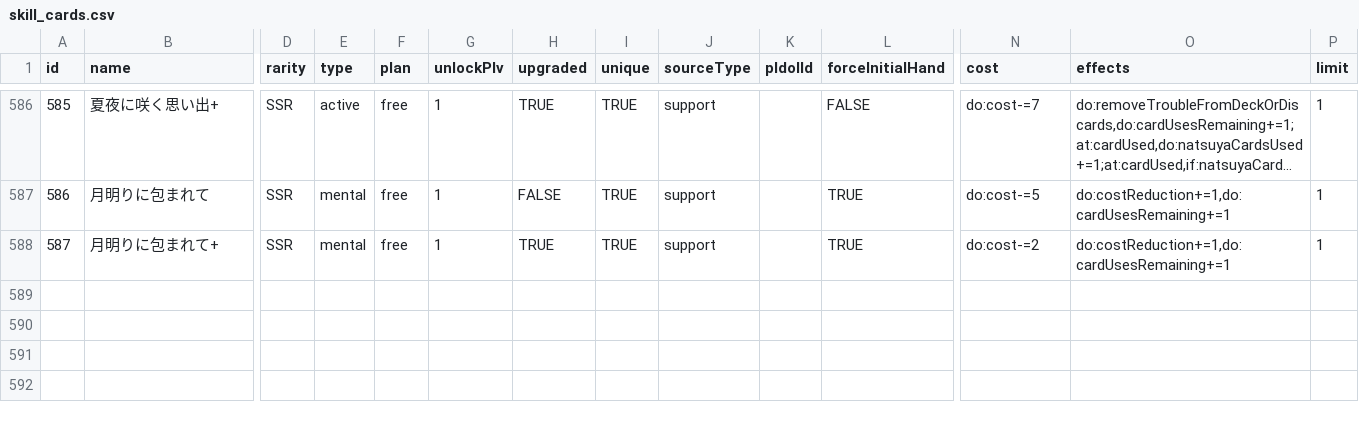
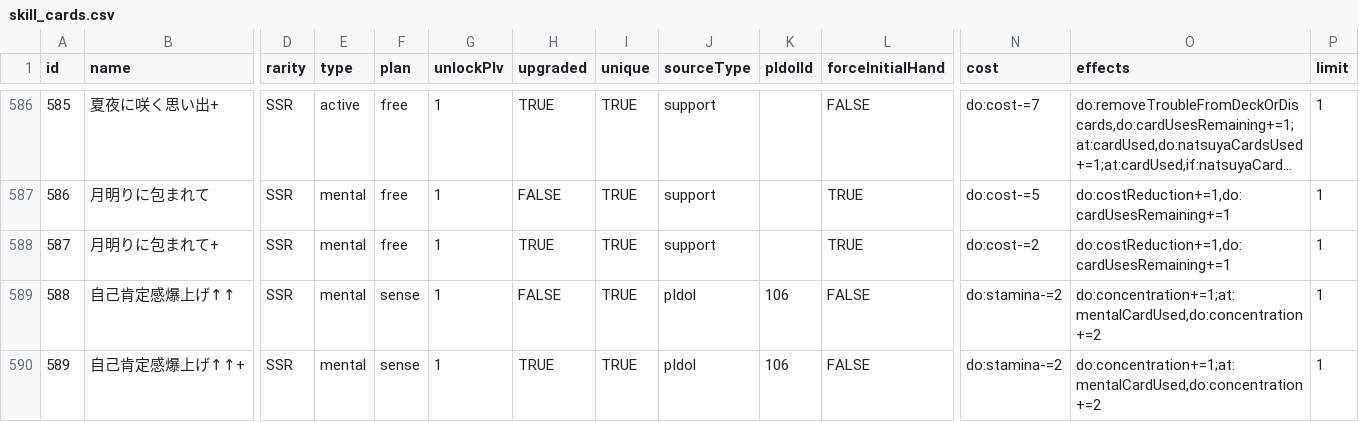
Before and after one commit to surisuririsu/gakumas-tools, a CSV file: packages/gakumas-data/csv/skill_cards.csv, drawn as a sheet; only a part is shown, gaps mark what is left out; long unchanged cells end in …; rows hold the shown columns only; the diff names each change by its address in the sheet, - before the commit and + after, or states it on an @@ line.

```diff
--- a/packages/gakumas-data/csv/skill_cards.csv
+++ b/packages/gakumas-data/csv/skill_cards.csv
+row 589: 588 | 自己肯定感爆上げ↑↑ | SSR | mental | sense | 1 | FALSE | TRUE | pIdol | 106 | FALSE | do:stamina-=2 | do:concentration+=1;at:mentalCardUsed,do:concentration+=2 | 1
+row 590: 589 | 自己肯定感爆上げ↑↑+ | SSR | mental | sense | 1 | TRUE | TRUE | pIdol | 106 | FALSE | do:stamina-=2 | do:concentration+=1;at:mentalCardUsed,do:concentration+=2 | 1
```
Also changed, not shown: packages/gakumas-data/csv/p_idols.csv, packages/gakumas-data/csv/p_items.csv, 18 other files.
